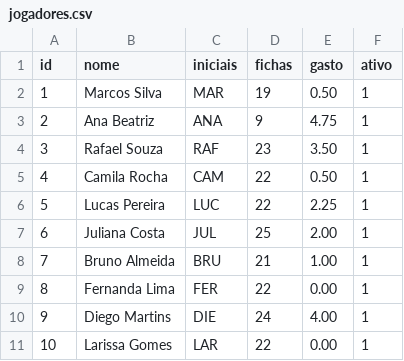
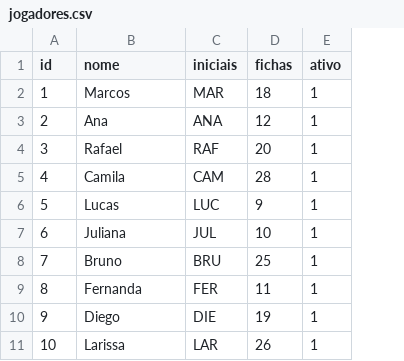
Before and after one commit to Tiago-tessari/Fliperama-Arcade-anos-90, a CSV file: jogadores.csv, drawn as a sheet; the diff names each change by its address in the sheet, - before the commit and + after, or states it on an @@ line.

```diff
--- a/jogadores.csv
+++ b/jogadores.csv
-column E (gasto), rows 2-11: 0.50 | 4.75 | 3.50 | 0.50 | 2.25 | 2.00 | 1.00 | 0.00 | 4.00 | 0.00
-B2 (nome): Marcos Silva
+B2 (nome): Marcos
-D2 (fichas): 19
+D2 (fichas): 18
-B3 (nome): Ana Beatriz
+B3 (nome): Ana
-D3 (fichas): 9
+D3 (fichas): 12
-B4 (nome): Rafael Souza
+B4 (nome): Rafael
-D4 (fichas): 23
+D4 (fichas): 20
-B5 (nome): Camila Rocha
+B5 (nome): Camila
-D5 (fichas): 22
+D5 (fichas): 28
-B6 (nome): Lucas Pereira
+B6 (nome): Lucas
-D6 (fichas): 22
+D6 (fichas): 9
-B7 (nome): Juliana Costa
+B7 (nome): Juliana
-D7 (fichas): 25
+D7 (fichas): 10
-B8 (nome): Bruno Almeida
+B8 (nome): Bruno
-D8 (fichas): 21
+D8 (fichas): 25
-B9 (nome): Fernanda Lima
+B9 (nome): Fernanda
-D9 (fichas): 22
+D9 (fichas): 11
-B10 (nome): Diego Martins
+B10 (nome): Diego
-D10 (fichas): 24
+D10 (fichas): 19
-B11 (nome): Larissa Gomes
+B11 (nome): Larissa
-D11 (fichas): 22
+D11 (fichas): 26
```
Also changed, not shown: maquinas.csv, partidas.csv, 5 other files.
